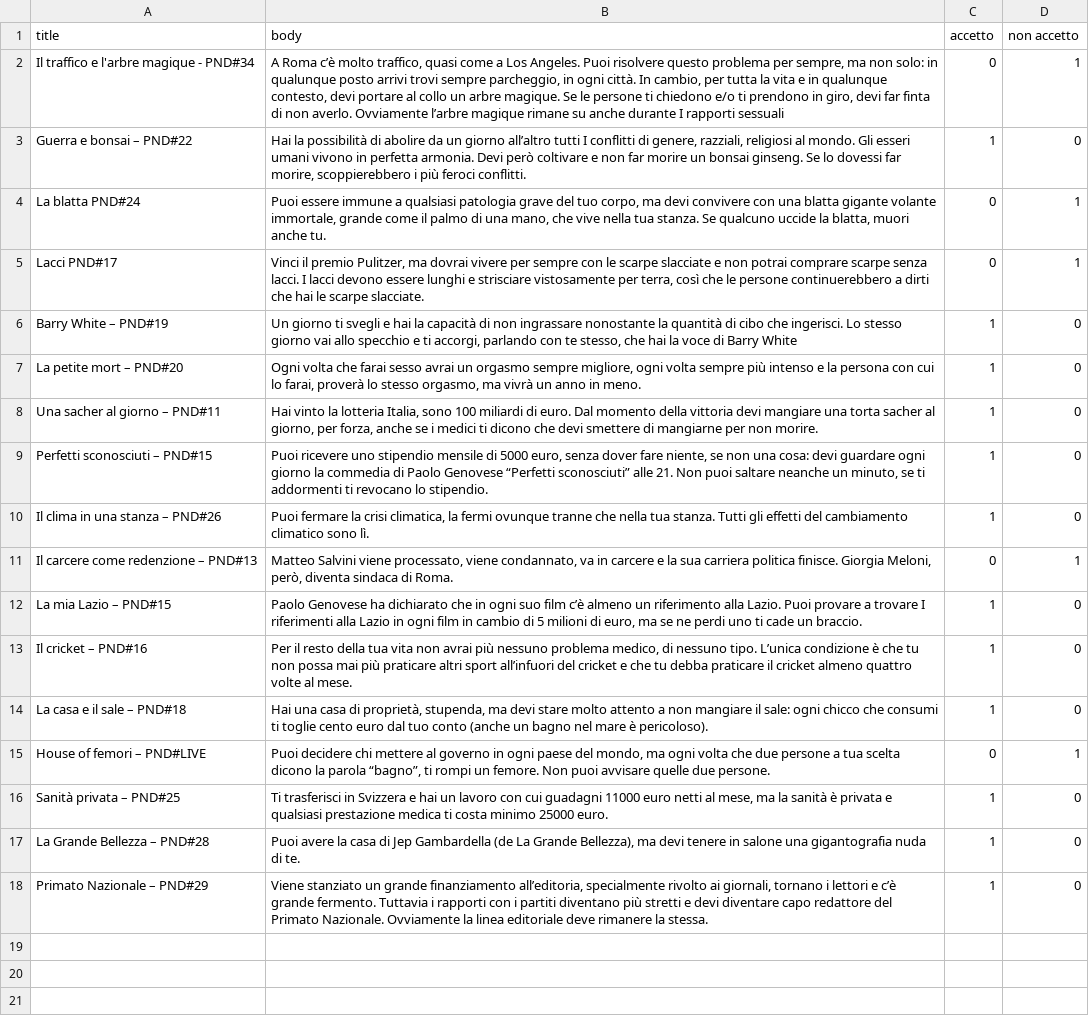
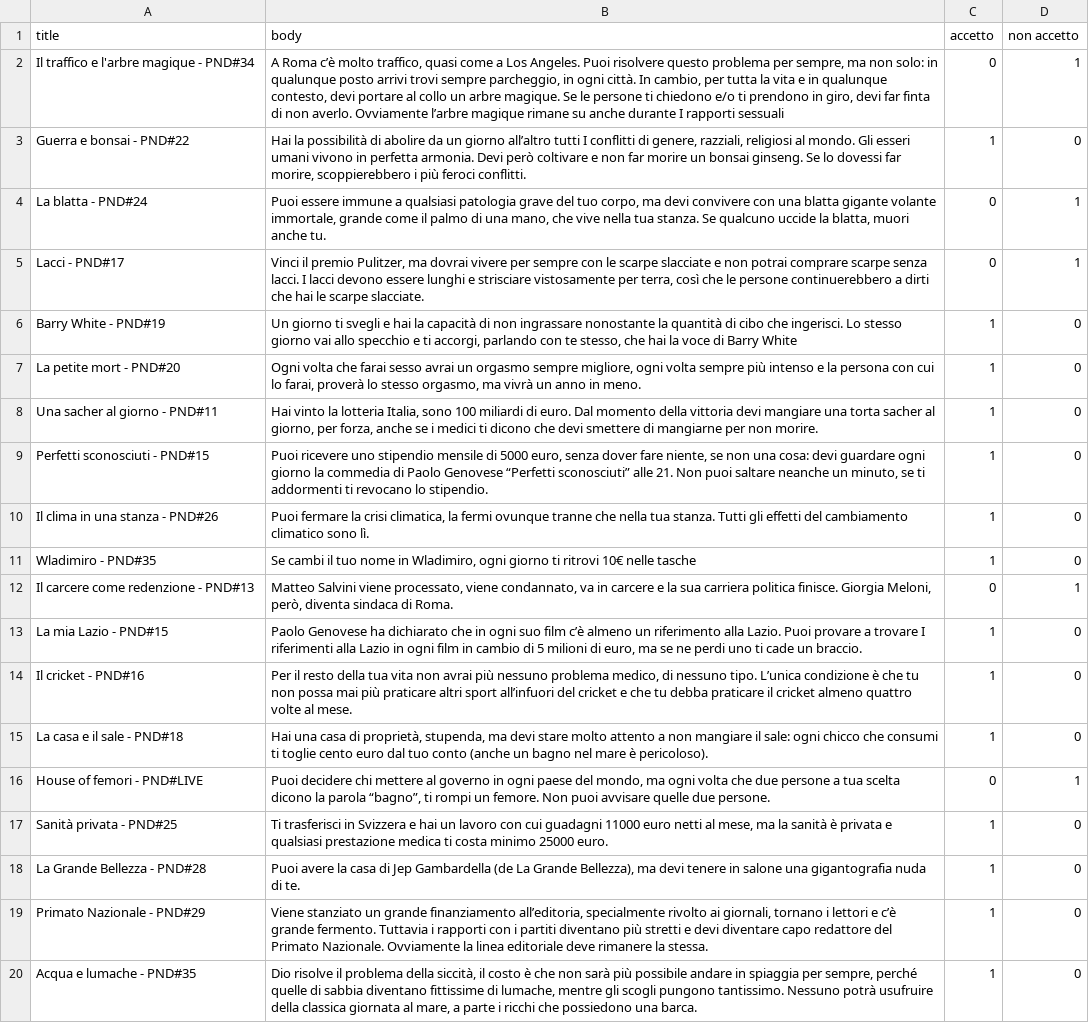
Before and after one commit to samuelebompani/pendolino-test, a CSV file: csv/data.csv, drawn as a sheet; addresses are those after the commit; the diff names each change by its address in the sheet, - before the commit and + after, or states it on an @@ line.

```diff
--- a/csv/data.csv
+++ b/csv/data.csv
-A3 (title): Guerra e bonsai – PND#22
+A3 (title): Guerra e bonsai - PND#22
-A4 (title): La blatta PND#24
+A4 (title): La blatta - PND#24
-A5 (title): Lacci PND#17
+A5 (title): Lacci - PND#17
-A6 (title): Barry White – PND#19
+A6 (title): Barry White - PND#19
-A7 (title): La petite mort – PND#20
+A7 (title): La petite mort - PND#20
-A8 (title): Una sacher al giorno – PND#11
+A8 (title): Una sacher al giorno - PND#11
-A9 (title): Perfetti sconosciuti – PND#15
+A9 (title): Perfetti sconosciuti - PND#15
-A10 (title): Il clima in una stanza – PND#26
+A10 (title): Il clima in una stanza - PND#26
+row 11: Wladimiro - PND#35 | Se cambi il tuo nome in Wladimiro, ogni giorno ti ritrovi 10€ nelle tasche | 1 | 0
-A12 (title): Il carcere come redenzione – PND#13
+A12 (title): Il carcere come redenzione - PND#13
-A13 (title): La mia Lazio – PND#15
+A13 (title): La mia Lazio - PND#15
-A14 (title): Il cricket – PND#16
+A14 (title): Il cricket - PND#16
-A15 (title): La casa e il sale – PND#18
+A15 (title): La casa e il sale - PND#18
-A16 (title): House of femori – PND#LIVE
+A16 (title): House of femori - PND#LIVE
-A17 (title): Sanità privata – PND#25
+A17 (title): Sanità privata - PND#25
-A18 (title): La Grande Bellezza – PND#28
+A18 (title): La Grande Bellezza - PND#28
-A19 (title): Primato Nazionale – PND#29
+A19 (title): Primato Nazionale - PND#29
+row 20: Acqua e lumache - PND#35 | Dio risolve il problema della siccità, il costo è che non sarà più possibile andare in spiaggia per sempre, perché quelle di sabbia diventano fittissime di lumache, mentre gli scogli pungono tantissimo. Nessuno potrà usufruire della classica giornata al mare, a parte i ricchi che possiedono una barca. | 1 | 0
```
Also changed, not shown: 1 other file.
